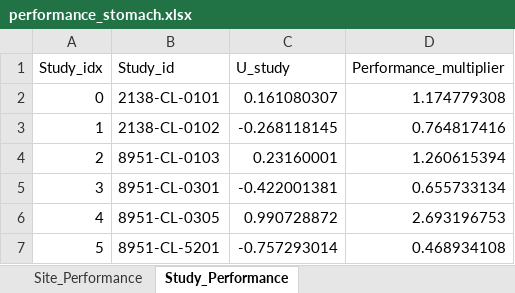
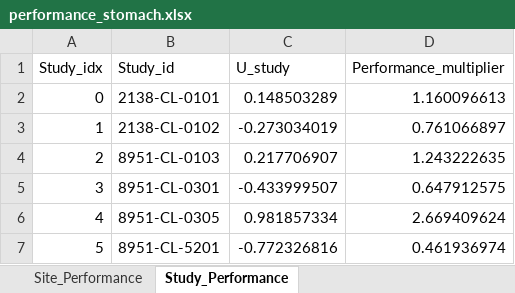
Before and after one commit to kwill423/enrollment_proj, an Excel workbook: results/performance_stomach.xlsx, sheet Study_Performance, drawn as a sheet; values as stored, in another font and other column widths than the file's, no borders; conditional formats not drawn; the diff names each change by its address in the sheet, - before the commit and + after, or states it on an @@ line.

```diff
--- a/results/performance_stomach.xlsx (sheet Study_Performance)
+++ b/results/performance_stomach.xlsx (sheet Study_Performance)
-C2 (U_study): 0.161080307
+C2 (U_study): 0.148503289
-D2 (Performance_multiplier): 1.174779308
+D2 (Performance_multiplier): 1.160096613
-C3 (U_study): -0.268118145
+C3 (U_study): -0.273034019
-D3 (Performance_multiplier): 0.764817416
+D3 (Performance_multiplier): 0.761066897
-C4 (U_study): 0.23160001
+C4 (U_study): 0.217706907
-D4 (Performance_multiplier): 1.260615394
+D4 (Performance_multiplier): 1.243222635
-C5 (U_study): -0.422001381
+C5 (U_study): -0.433999507
-D5 (Performance_multiplier): 0.655733134
+D5 (Performance_multiplier): 0.647912575
-C6 (U_study): 0.990728872
+C6 (U_study): 0.981857334
-D6 (Performance_multiplier): 2.693196753
+D6 (Performance_multiplier): 2.669409624
-C7 (U_study): -0.757293014
+C7 (U_study): -0.772326816
-D7 (Performance_multiplier): 0.468934108
+D7 (Performance_multiplier): 0.461936974
```
Also changed, not shown: sheet Site_Performance, 4 other files.
